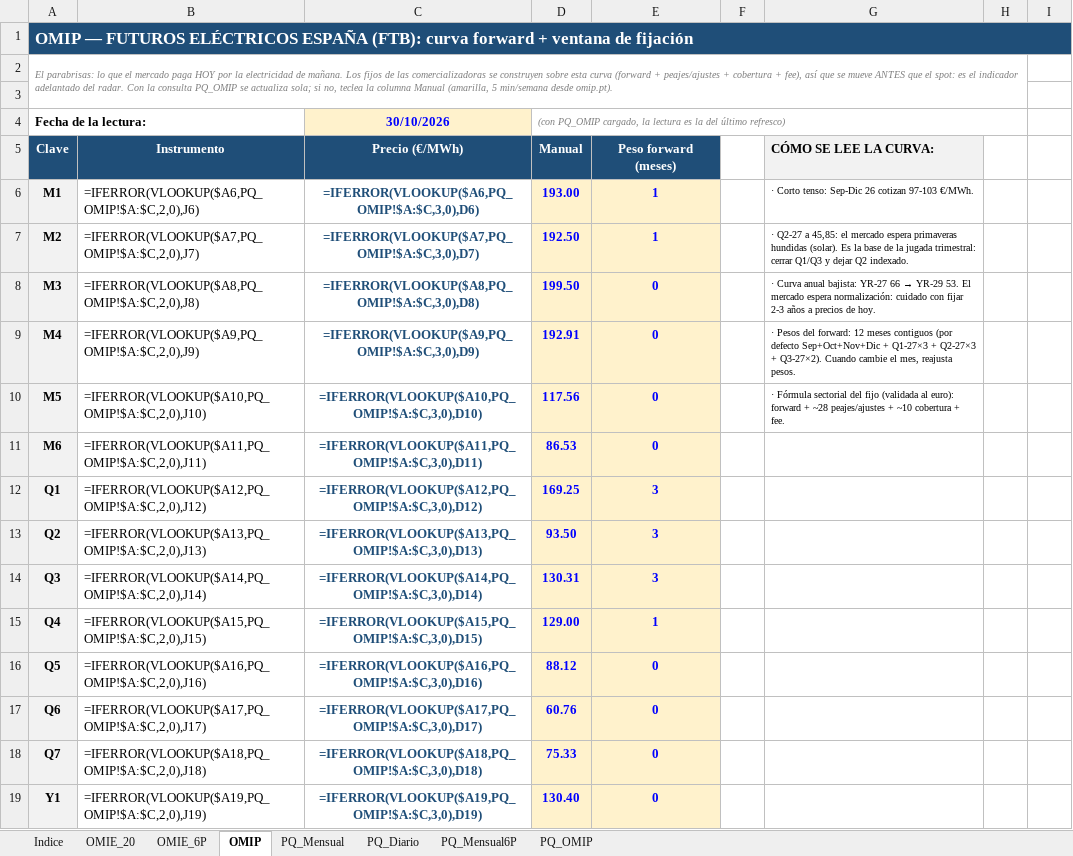
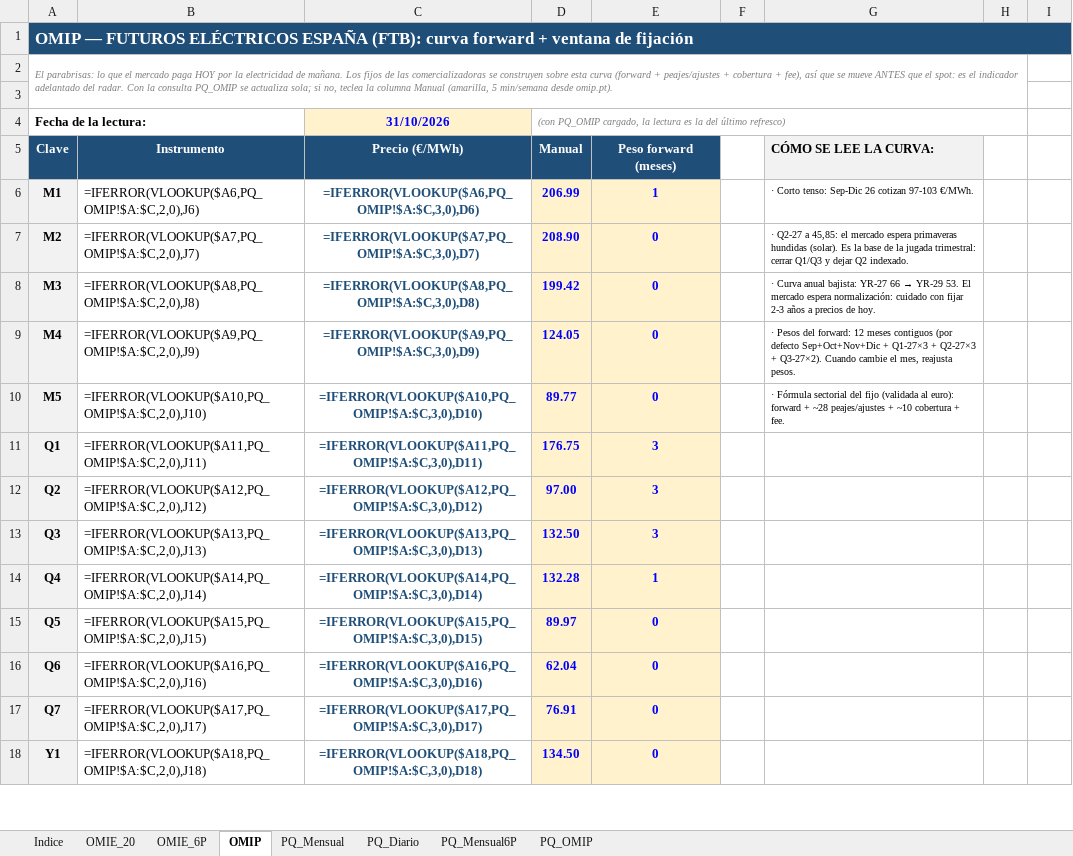
Before and after one commit to aczo-energia/aczo-radar, an Excel workbook: excel/ACZO_Radar_Mercados.xlsx, sheet OMIP, drawn as a sheet; only a part is shown; values as stored, in another font and other column widths than the file's, no borders; formulas without a stored value are shown as written; removed rows and columns are numbered as before the commit, all else as after; the diff covers the shown part only; the diff names each change by its address in the sheet, - before the commit and + after, or states it on an @@ line.

Commit message:
Radar: datos de 2026-10-31

```diff
--- a/excel/ACZO_Radar_Mercados.xlsx (sheet OMIP)
+++ b/excel/ACZO_Radar_Mercados.xlsx (sheet OMIP)
-C4: 30/10/2026
+C4: 31/10/2026
-D6: 193.00
+D6: 206.99
-D7: 192.50
+D7: 208.90
-E7: 1
+E7: 0
-D8: 199.50
+D8: 199.42
-D9: 192.91
+D9: 124.05
-D10: 117.56
+D10: 89.77
-row 11: M6 | =IFERROR(VLOOKUP($A11,PQ_OMIP!$A:$C,2,0),J11) | =IFERROR(VLOOKUP($A11,PQ_OMIP!$A:$C,3,0),D11) | 86.53 | 0
-B11: =IFERROR(VLOOKUP($A12,PQ_OMIP!$A:$C,2,0),J12)
+B11: =IFERROR(VLOOKUP($A11,PQ_OMIP!$A:$C,2,0),J11)
-C11 (31/10/2026): =IFERROR(VLOOKUP($A12,PQ_OMIP!$A:$C,3,0),D12)
+C11 (31/10/2026): =IFERROR(VLOOKUP($A11,PQ_OMIP!$A:$C,3,0),D11)
-D11: 169.25
+D11: 176.75
-B12: =IFERROR(VLOOKUP($A13,PQ_OMIP!$A:$C,2,0),J13)
+B12: =IFERROR(VLOOKUP($A12,PQ_OMIP!$A:$C,2,0),J12)
-C12 (31/10/2026): =IFERROR(VLOOKUP($A13,PQ_OMIP!$A:$C,3,0),D13)
+C12 (31/10/2026): =IFERROR(VLOOKUP($A12,PQ_OMIP!$A:$C,3,0),D12)
-D12: 93.50
+D12: 97.00
-B13: =IFERROR(VLOOKUP($A14,PQ_OMIP!$A:$C,2,0),J14)
+B13: =IFERROR(VLOOKUP($A13,PQ_OMIP!$A:$C,2,0),J13)
-C13 (31/10/2026): =IFERROR(VLOOKUP($A14,PQ_OMIP!$A:$C,3,0),D14)
+C13 (31/10/2026): =IFERROR(VLOOKUP($A13,PQ_OMIP!$A:$C,3,0),D13)
-D13: 130.31
+D13: 132.50
-B14: =IFERROR(VLOOKUP($A15,PQ_OMIP!$A:$C,2,0),J15)
+B14: =IFERROR(VLOOKUP($A14,PQ_OMIP!$A:$C,2,0),J14)
-C14 (31/10/2026): =IFERROR(VLOOKUP($A15,PQ_OMIP!$A:$C,3,0),D15)
+C14 (31/10/2026): =IFERROR(VLOOKUP($A14,PQ_OMIP!$A:$C,3,0),D14)
-D14: 129.00
+D14: 132.28
-B15: =IFERROR(VLOOKUP($A16,PQ_OMIP!$A:$C,2,0),J16)
+B15: =IFERROR(VLOOKUP($A15,PQ_OMIP!$A:$C,2,0),J15)
-C15 (31/10/2026): =IFERROR(VLOOKUP($A16,PQ_OMIP!$A:$C,3,0),D16)
+C15 (31/10/2026): =IFERROR(VLOOKUP($A15,PQ_OMIP!$A:$C,3,0),D15)
-D15: 88.12
+D15: 89.97
-B16: =IFERROR(VLOOKUP($A17,PQ_OMIP!$A:$C,2,0),J17)
+B16: =IFERROR(VLOOKUP($A16,PQ_OMIP!$A:$C,2,0),J16)
-C16 (31/10/2026): =IFERROR(VLOOKUP($A17,PQ_OMIP!$A:$C,3,0),D17)
+C16 (31/10/2026): =IFERROR(VLOOKUP($A16,PQ_OMIP!$A:$C,3,0),D16)
-D16: 60.76
+D16: 62.04
-B17: =IFERROR(VLOOKUP($A18,PQ_OMIP!$A:$C,2,0),J18)
+B17: =IFERROR(VLOOKUP($A17,PQ_OMIP!$A:$C,2,0),J17)
-C17 (31/10/2026): =IFERROR(VLOOKUP($A18,PQ_OMIP!$A:$C,3,0),D18)
+C17 (31/10/2026): =IFERROR(VLOOKUP($A17,PQ_OMIP!$A:$C,3,0),D17)
-D17: 75.33
+D17: 76.91
-B18: =IFERROR(VLOOKUP($A19,PQ_OMIP!$A:$C,2,0),J19)
+B18: =IFERROR(VLOOKUP($A18,PQ_OMIP!$A:$C,2,0),J18)
-C18 (31/10/2026): =IFERROR(VLOOKUP($A19,PQ_OMIP!$A:$C,3,0),D19)
+C18 (31/10/2026): =IFERROR(VLOOKUP($A18,PQ_OMIP!$A:$C,3,0),D18)
-D18: 130.40
+D18: 134.50
```
Also changed, not shown: 12 edited cells elsewhere in this sheet, hidden cells, excel/ACZO_Radar_Gas.xlsx, 13 other files.
